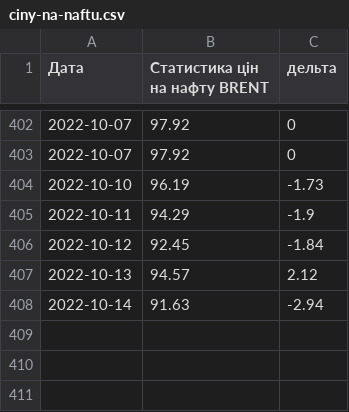
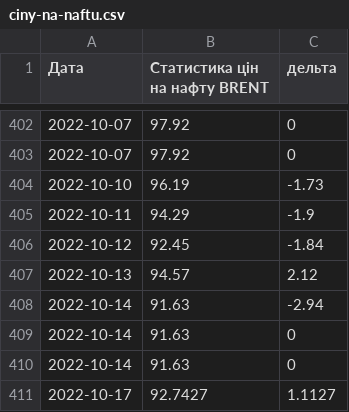
Before and after one commit to uadata/uadata, a CSV file: ciny-na-naftu.csv, drawn as a sheet; only a part is shown, gaps mark what is left out; the diff names each change by its address in the sheet, - before the commit and + after, or states it on an @@ line.

```diff
--- a/ciny-na-naftu.csv
+++ b/ciny-na-naftu.csv
+row 409: 2022-10-14 | 91.63 | 0
+row 410: 2022-10-14 | 91.63 | 0
+row 411: 2022-10-17 | 92.7427 | 1.1127
```
Also changed, not shown: ciny-na-producty.csv, ciny-na-producty/meals-price-eggs.csv, 35 other files.
